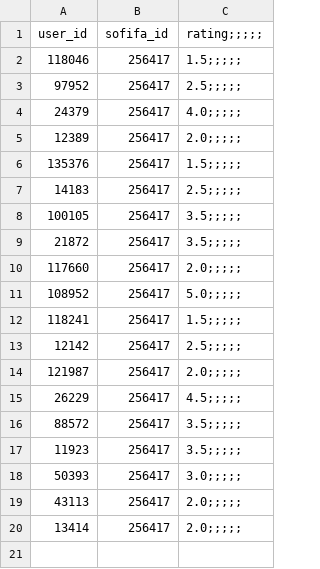
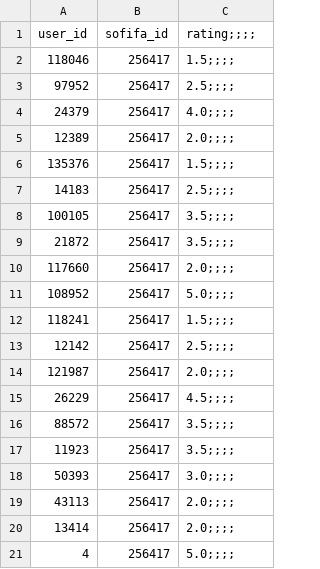
Before and after one commit to Breno-Morais/CPD_Trabalho_Final, a CSV file: miniminirating.csv, drawn as a sheet.

Commit message:
Consertei a leitura, user search e a organização
Além de corrigir o tamanho da hashtable dos usuários, consertei a pesquisa dos jogadores avaliados por usuários, agora a única coisa que falta é colocar o limite da pesquisa por posição

```diff
--- a/miniminirating.csv
+++ b/miniminirating.csv
@@ -1,20 +1,21 @@
-user_id,sofifa_id,rating;;;;;
-118046,256417,1.5;;;;;
-97952,256417,2.5;;;;;
-24379,256417,4.0;;;;;
-12389,256417,2.0;;;;;
-135376,256417,1.5;;;;;
-14183,256417,2.5;;;;;
-100105,256417,3.5;;;;;
-21872,256417,3.5;;;;;
-117660,256417,2.0;;;;;
-108952,256417,5.0;;;;;
-118241,256417,1.5;;;;;
-12142,256417,2.5;;;;;
-121987,256417,2.0;;;;;
-26229,256417,4.5;;;;;
-88572,256417,3.5;;;;;
-11923,256417,3.5;;;;;
-50393,256417,3.0;;;;;
-43113,256417,2.0;;;;;
-13414,256417,2.0;;;;;
+user_id,sofifa_id,rating;;;;
+118046,256417,1.5;;;;
+97952,256417,2.5;;;;
+24379,256417,4.0;;;;
+12389,256417,2.0;;;;
+135376,256417,1.5;;;;
+14183,256417,2.5;;;;
+100105,256417,3.5;;;;
+21872,256417,3.5;;;;
+117660,256417,2.0;;;;
+108952,256417,5.0;;;;
+118241,256417,1.5;;;;
+12142,256417,2.5;;;;
+121987,256417,2.0;;;;
+26229,256417,4.5;;;;
+88572,256417,3.5;;;;
+11923,256417,3.5;;;;
+50393,256417,3.0;;;;
+43113,256417,2.0;;;;
+13414,256417,2.0;;;;
+4, 256417, 5.0;;;;
```
Also changed, not shown: 7 other files.
